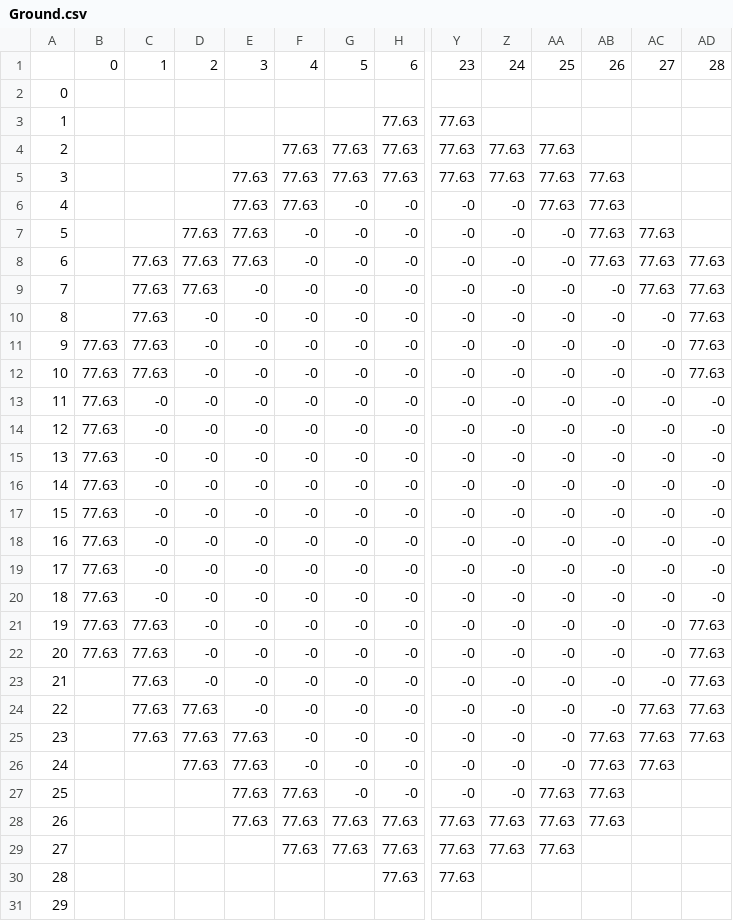
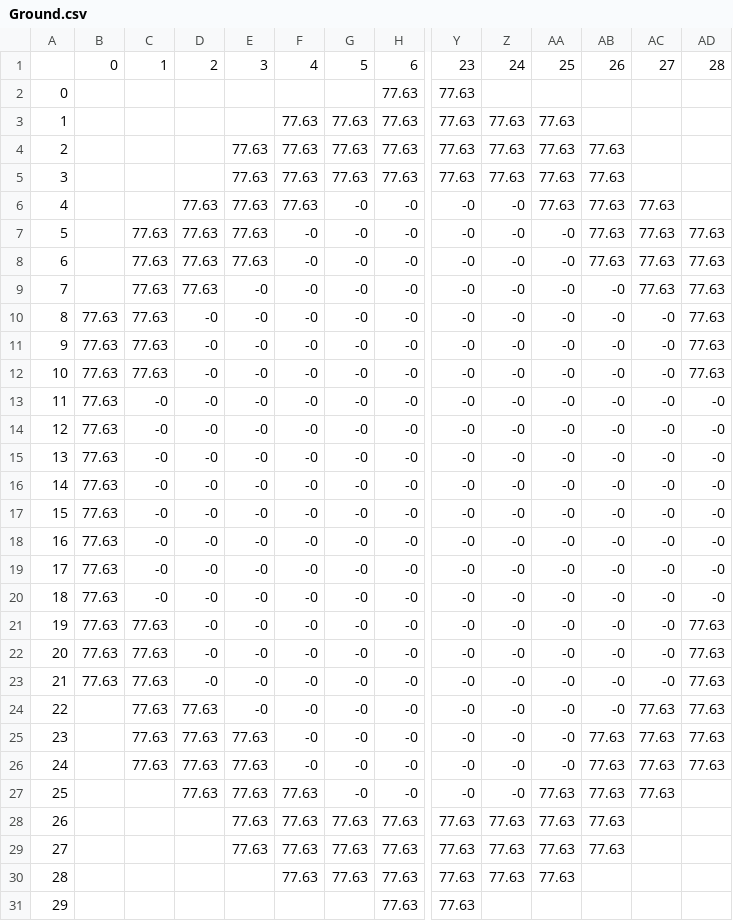
Before and after one commit to marcio-da-silva-arantes/data, a CSV file: Ground.csv, drawn as a sheet; only a part is shown, gaps mark what is left out; the diff covers the shown part only; the diff names each change by its address in the sheet, - before the commit and + after, or states it on an @@ line.

Commit message:
Add files via upload

```diff
--- a/Ground.csv
+++ b/Ground.csv
-H2: (empty)
+H2: 77.63
-Y2: (empty)
+Y2: 77.63
-F3: (empty)
+F3: 77.63
-G3: (empty)
+G3: 77.63
-Z3: (empty)
+Z3: 77.63
-AA3: (empty)
+AA3: 77.63
-E4: (empty)
+E4: 77.63
-AB4: (empty)
+AB4: 77.63
-D6: (empty)
+D6: 77.63
-AC6: (empty)
+AC6: 77.63
-C7: (empty)
+C7: 77.63
-AD7: (empty)
+AD7: 77.63
-B10: (empty)
+B10: 77.63
-B23: (empty)
+B23: 77.63
-C26: (empty)
+C26: 77.63
-AD26: (empty)
+AD26: 77.63
-D27: (empty)
+D27: 77.63
-AC27: (empty)
+AC27: 77.63
-E29: (empty)
+E29: 77.63
-AB29: (empty)
+AB29: 77.63
-F30: (empty)
+F30: 77.63
-G30: (empty)
+G30: 77.63
-Z30: (empty)
+Z30: 77.63
-AA30: (empty)
+AA30: 77.63
-H31: (empty)
+H31: 77.63
-Y31: (empty)
+Y31: 77.63
```
Also changed, not shown: 2 edited cells elsewhere in this file.
